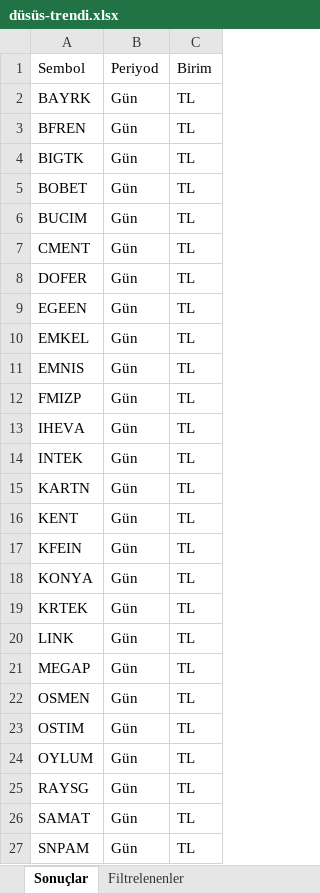
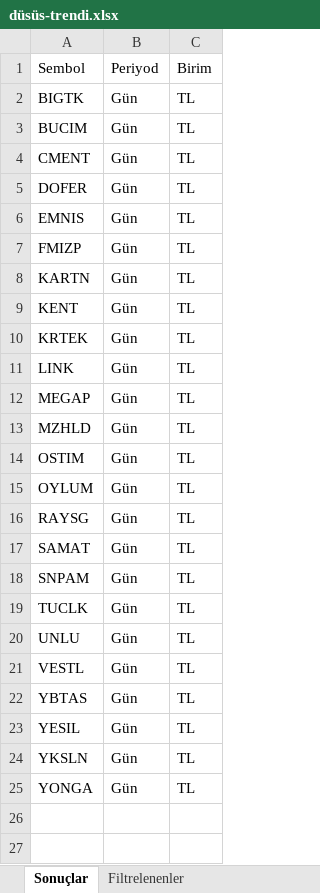
Before and after one commit to Ermana39/hoca-ile-borsa, an Excel workbook: app/borsa/gosterge-taramalari/data/düsüs-trendi.xlsx, sheet Sonuçlar, drawn as a sheet; only a part is shown; the shorter side is filled out with more unchanged rows; values as stored, in another font and other column widths than the file's, no borders; removed rows and columns are numbered as before the commit, all else as after; the diff covers the shown part only; the diff names each change by its address in the sheet, - before the commit and + after, or states it on an @@ line.

```diff
--- a/app/borsa/gosterge-taramalari/data/düsüs-trendi.xlsx (sheet Sonuçlar)
+++ b/app/borsa/gosterge-taramalari/data/düsüs-trendi.xlsx (sheet Sonuçlar)
-row 2: BAYRK | Gün | TL
-row 3: BFREN | Gün | TL
-row 5: BOBET | Gün | TL
-row 9: EGEEN | Gün | TL
-row 10: EMKEL | Gün | TL
-row 13: IHEVA | Gün | TL
-row 14: INTEK | Gün | TL
-row 17: KFEIN | Gün | TL
-row 18: KONYA | Gün | TL
-A13: OSMEN
+A13: MZHLD
```
Also changed, not shown: 5 removed rows elsewhere in this sheet, sheet Filtrelenenler, app/borsa/gosterge-taramalari/data/Yükselis-trendi.xlsx.
